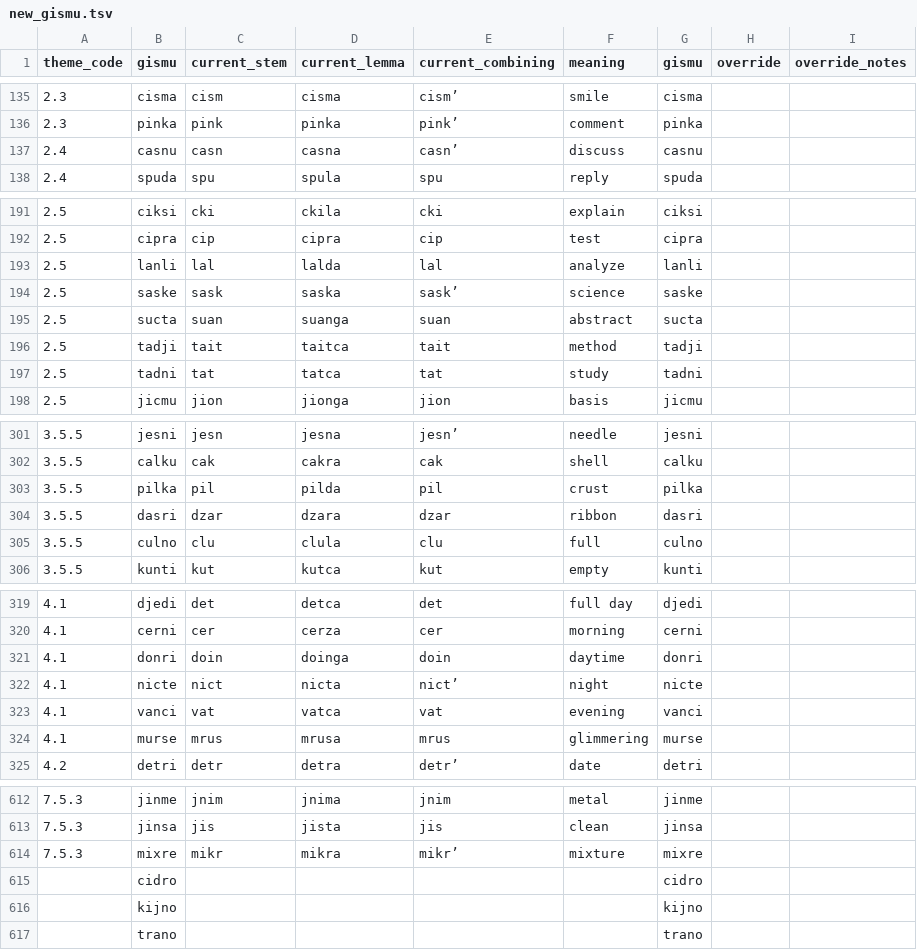
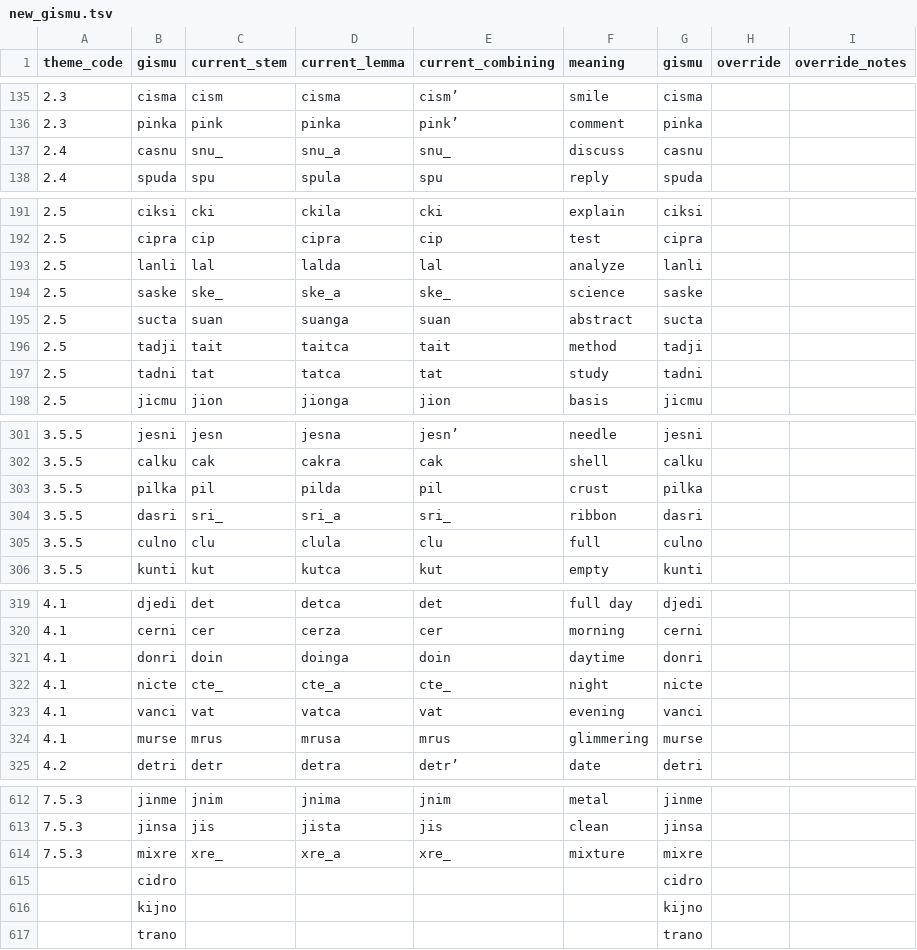
Before and after one commit to Rubayi17753/lojban-analysis, a TSV file: interactive/new_gismu.tsv, drawn as a sheet; only a part is shown, gaps mark what is left out; the diff covers the shown part only.

```diff
--- a/interactive/new_gismu.tsv
+++ b/interactive/new_gismu.tsv
@@ -136,3 +136,3 @@ theme_code	gismu	current_stem	current_lemma	current_combining	meaning	gismu	over
 2.3	pinka	pink	pinka	pink’	comment	pinka		
-2.4	casnu	casn	casna	casn’	discuss	casnu		
+2.4	casnu	snu_	snu_a	snu_	discuss	casnu		
 2.4	spuda	spu	spula	spu	reply	spuda		
@@ -193,3 +193,3 @@ theme_code	gismu	current_stem	current_lemma	current_combining	meaning	gismu	over
 2.5	lanli	lal	lalda	lal	analyze	lanli		
-2.5	saske	sask	saska	sask’	science	saske		
+2.5	saske	ske_	ske_a	ske_	science	saske		
 2.5	sucta	suan	suanga	suan	abstract	sucta		
@@ -303,3 +303,3 @@ theme_code	gismu	current_stem	current_lemma	current_combining	meaning	gismu	over
 3.5.5	pilka	pil	pilda	pil	crust	pilka		
-3.5.5	dasri	dzar	dzara	dzar	ribbon	dasri		
+3.5.5	dasri	sri_	sri_a	sri_	ribbon	dasri		
 3.5.5	culno	clu	clula	clu	full	culno		
@@ -321,3 +321,3 @@ theme_code	gismu	current_stem	current_lemma	current_combining	meaning	gismu	over
 4.1	donri	doin	doinga	doin	daytime	donri		
-4.1	nicte	nict	nicta	nict’	night	nicte		
+4.1	nicte	cte_	cte_a	cte_	night	nicte		
 4.1	vanci	vat	vatca	vat	evening	vanci		
@@ -613,3 +613,3 @@ theme_code	gismu	current_stem	current_lemma	current_combining	meaning	gismu	over
 7.5.3	jinsa	jis	jista	jis	clean	jinsa		
-7.5.3	mixre	mikr	mikra	mikr’	mixture	mixre		
+7.5.3	mixre	xre_	xre_a	xre_	mixture	mixre		
 	cidro					cidro		
```
Also changed, not shown: 43 edited cells elsewhere in this file, 4 other files.
